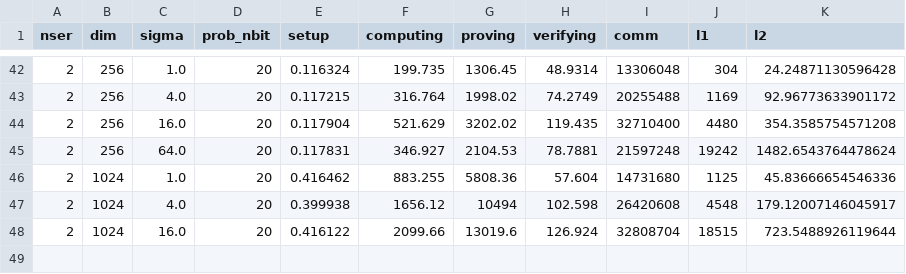
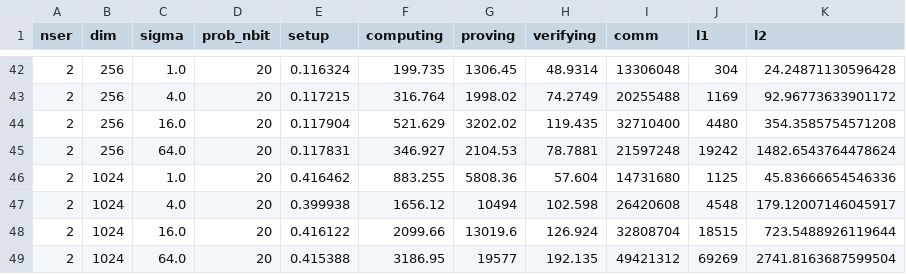
Before and after one commit to jvhs0706/VDDP, a CSV file: logs/vddgm.csv, drawn as a sheet; only a part is shown, gaps mark what is left out.

Commit message:
Update vddgm logs for dim 1024 and sigma 64, run 3

```diff
--- a/logs/vddgm.csv
+++ b/logs/vddgm.csv
@@ -48 +48,2 @@ nser,dim,sigma,prob_nbit,setup,computing,proving,verifying,comm,l1,l2
 2,1024,16.0,20,0.416122,2099.66,13019.6,126.924,32808704,18515,723.5488926119644
+2,1024,64.0,20,0.415388,3186.95,19577,192.135,49421312,69269,2741.8163687599504
```
